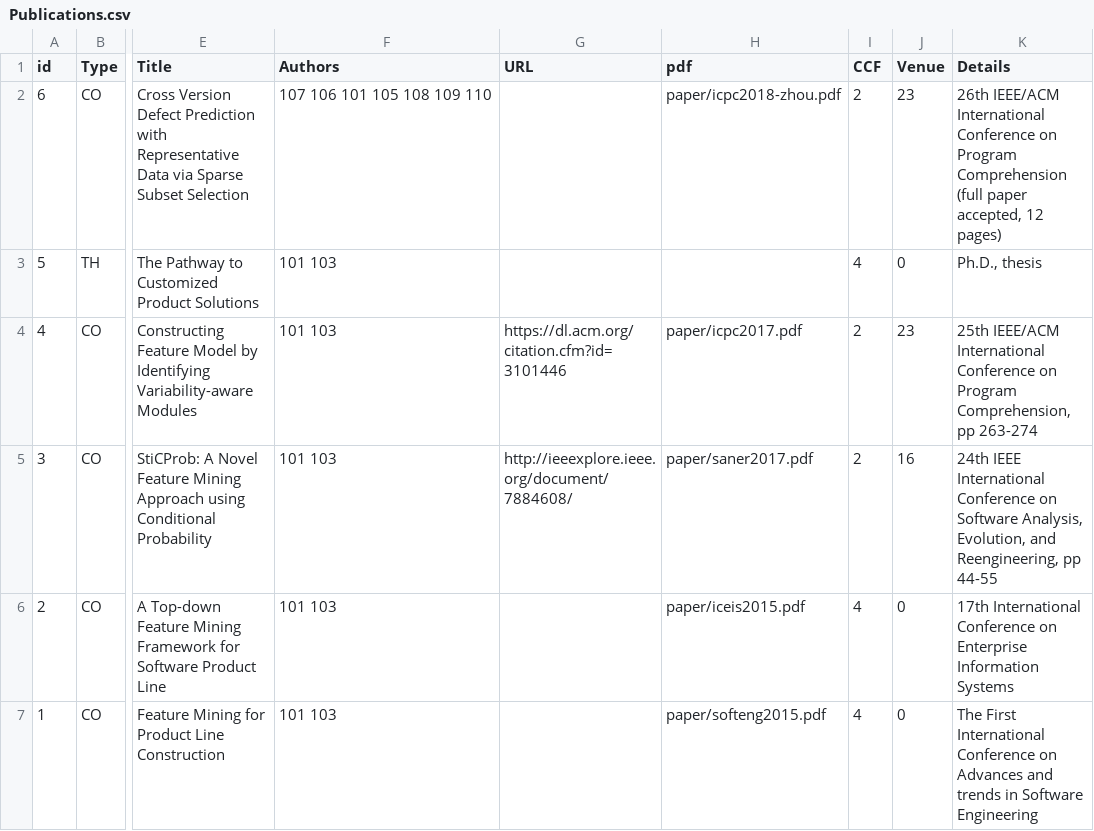
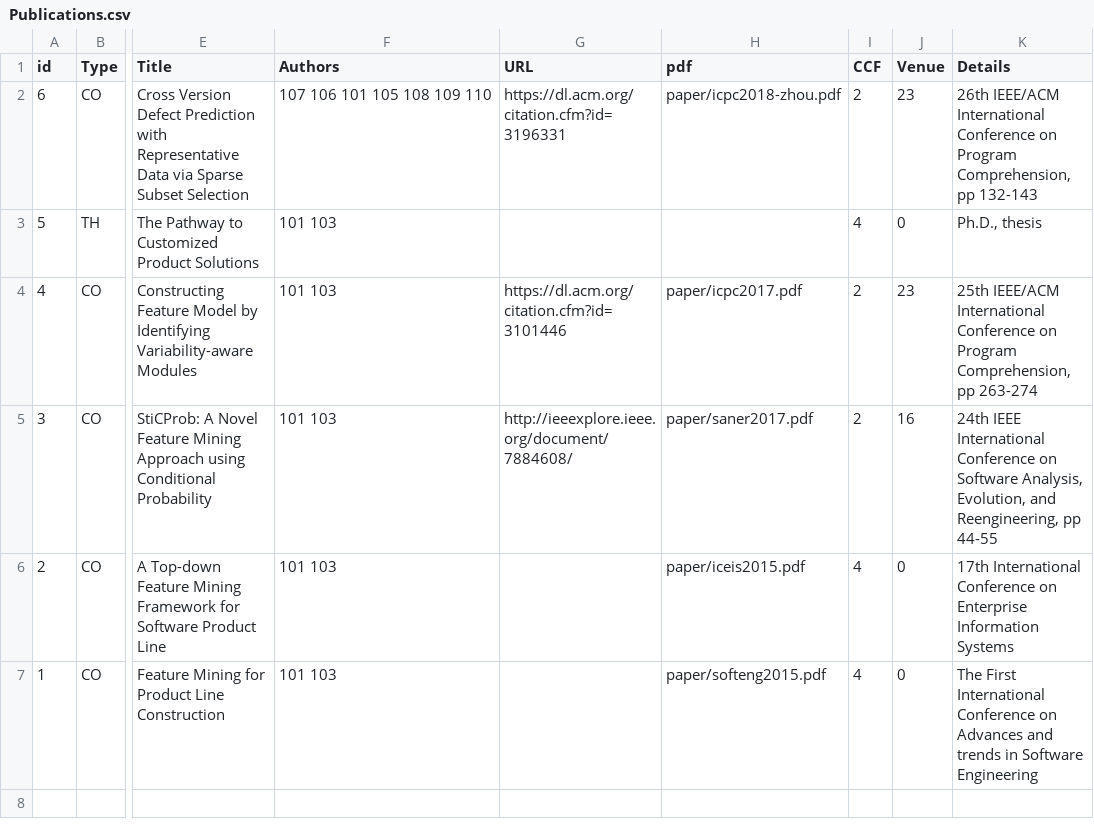
Before and after one commit to csytang/host, a CSV file: research/publication/csv_file/Publications.csv, drawn as a sheet; only a part is shown, gaps mark what is left out; the diff names each change by its address in the sheet, - before the commit and + after, or states it on an @@ line.

Commit message:
update

```diff
--- a/research/publication/csv_file/Publications.csv
+++ b/research/publication/csv_file/Publications.csv
-G2 (URL): (empty)
+G2 (URL): https://dl.acm.org/citation.cfm?id=3196331
-K2 (Details): …on Program Comprehension (full paper accepted, 12 pages)
+K2 (Details): …on Program Comprehension, pp 132-143
```
